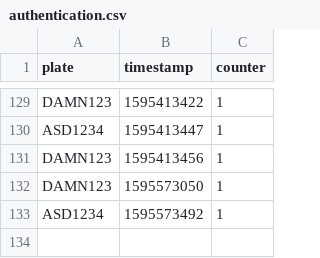
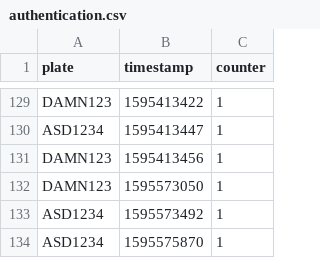
Before and after one commit to Ravindu-Dilshan/ThatsMySpot, a CSV file: api/authentication.csv, drawn as a sheet; only a part is shown, gaps mark what is left out.

```diff
--- a/api/authentication.csv
+++ b/api/authentication.csv
@@ -133 +133,2 @@ DAMN123,1595573050,1
 ASD1234,1595573492,1
+ASD1234,1595575870,1
```
Also changed, not shown: 11 other files.
